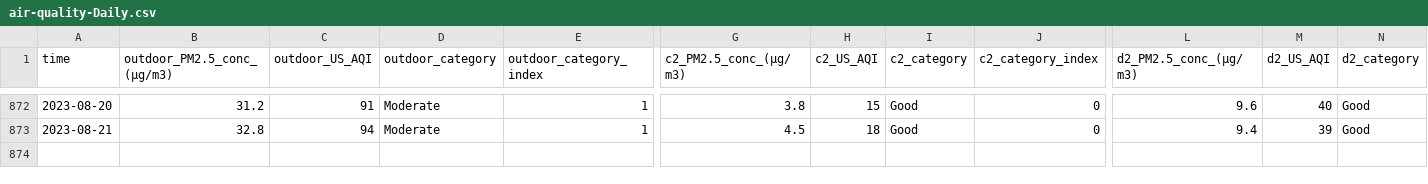
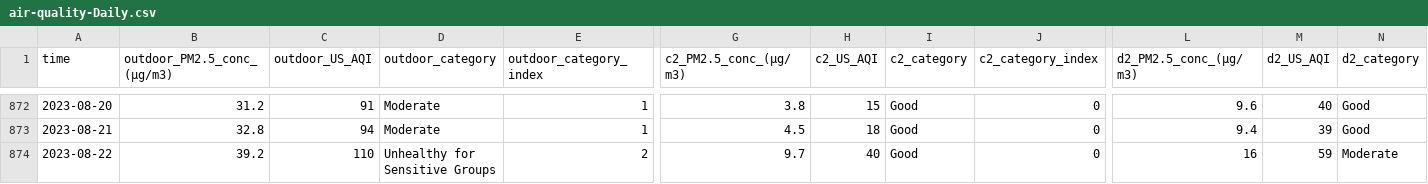
Before and after one commit to RitinDev/CITIES-data-scraper-test, a CSV file: air-quality/air-quality-Daily.csv, drawn as a sheet; only a part is shown, gaps mark what is left out; rows hold the shown columns only; the diff names each change by its address in the sheet, - before the commit and + after, or states it on an @@ line.

```diff
--- a/air-quality/air-quality-Daily.csv
+++ b/air-quality/air-quality-Daily.csv
+row 874: 2023-08-22 | 39.2 | 110 | Unhealthy for Sensitive Groups | 2 | 9.7 | 40 | Good | 0 | 16 | 59 | Moderate
```
Also changed, not shown: 1 other file.
